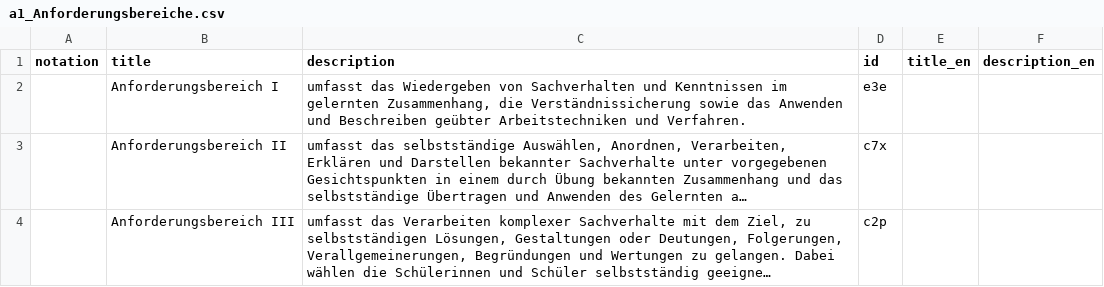
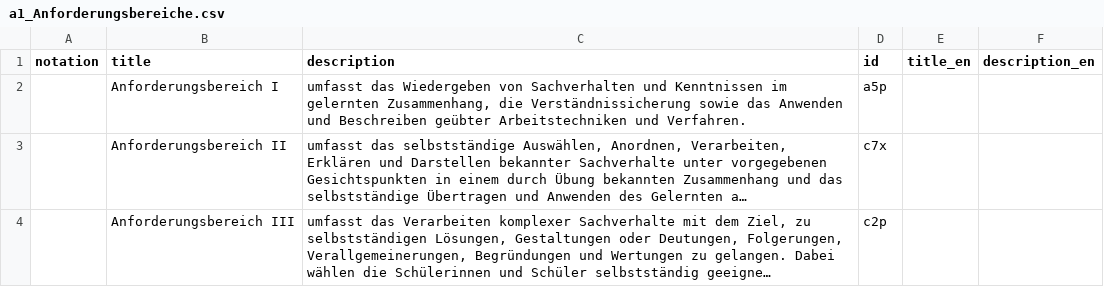
Before and after one commit to iqb-vocabs/v55, a CSV file: csv/a1_Anforderungsbereiche.csv, drawn as a sheet; long unchanged cells end in …; the diff names each change by its address in the sheet, - before the commit and + after, or states it on an @@ line.

```diff
--- a/csv/a1_Anforderungsbereiche.csv
+++ b/csv/a1_Anforderungsbereiche.csv
-D2 (id): e3e
+D2 (id): a5p
```
Also changed, not shown: 1 other file.
